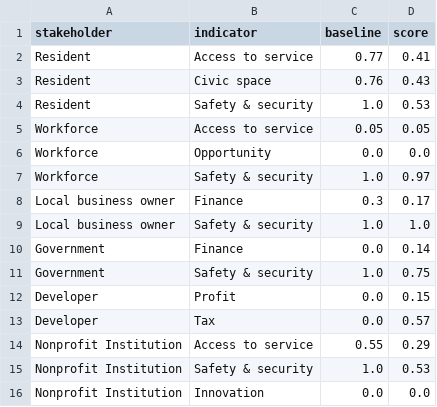
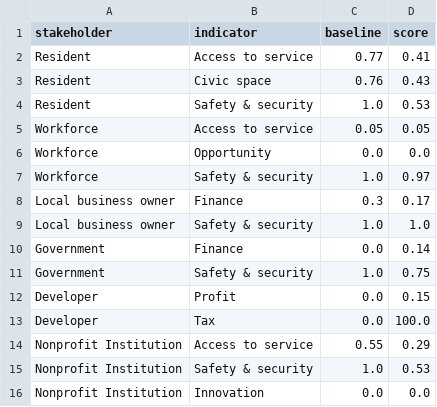
Before and after one commit to kekehurry/Generative-Metrics-Playground, a CSV file: backend/output/index_score.csv, drawn as a sheet.

```diff
--- a/backend/output/index_score.csv
+++ b/backend/output/index_score.csv
@@ -12,3 +12,3 @@ Government,Safety & security,1.0,0.75
 Developer,Profit,0.0,0.15
-Developer,Tax,0.0,0.57
+Developer,Tax,0.0,100.0
 Nonprofit Institution,Access to service,0.55,0.29
```
Also changed, not shown: backend/output/indicator.csv, backend/output/radar_data.csv, 32 other files.
